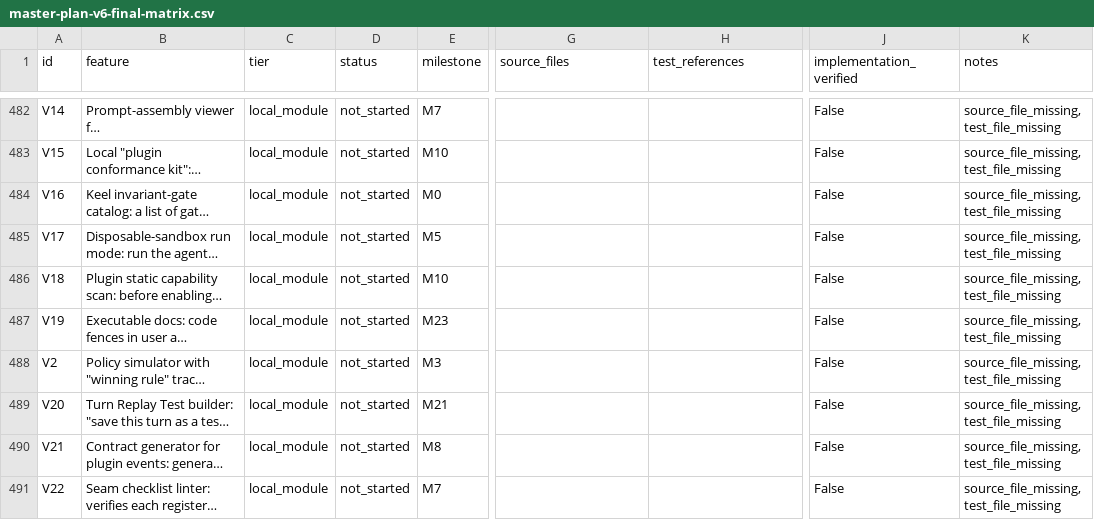
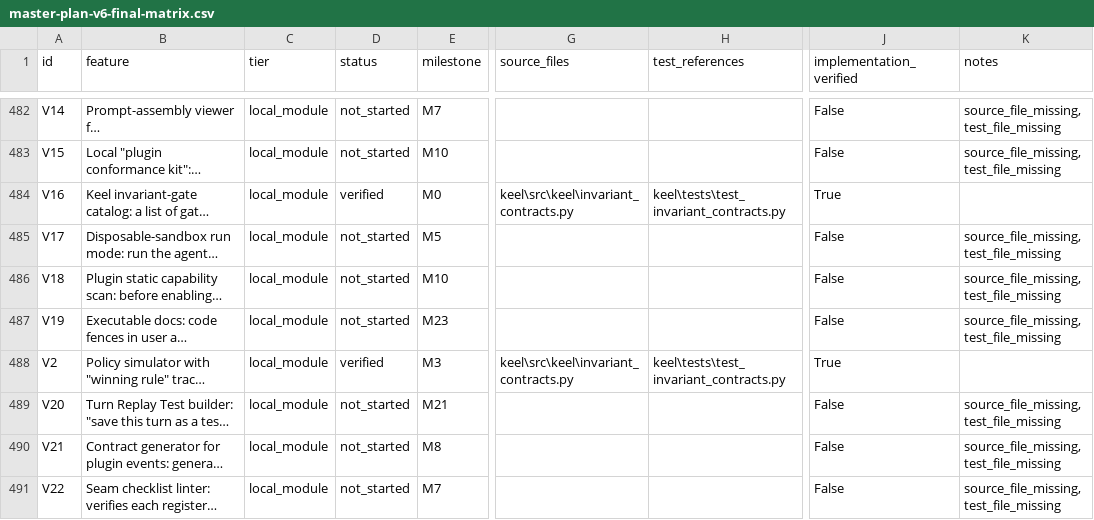
Before and after one commit to eliosmernica15/keel, a CSV file: master-plan-v6-final-matrix.csv, drawn as a sheet; only a part is shown, gaps mark what is left out; long unchanged cells end in …; the diff covers the shown part only; the diff names each change by its address in the sheet, - before the commit and + after, or states it on an @@ line.

Commit message:
Mark Y4 + V-series batches verified; registry at 410/453/2

```diff
--- a/master-plan-v6-final-matrix.csv
+++ b/master-plan-v6-final-matrix.csv
-D484 (status): not_started
+D484 (status): verified
-G484 (source_files): (empty)
+G484 (source_files): keel\src\keel\invariant_contracts.py
-H484 (test_references): (empty)
+H484 (test_references): keel\tests\test_invariant_contracts.py
-J484 (implementation_verified): False
+J484 (implementation_verified): True
-K484 (notes): source_file_missing, test_file_missing
+K484 (notes): (empty)
-D488 (status): not_started
+D488 (status): verified
-G488 (source_files): (empty)
+G488 (source_files): keel\src\keel\invariant_contracts.py
-H488 (test_references): (empty)
+H488 (test_references): keel\tests\test_invariant_contracts.py
-J488 (implementation_verified): False
+J488 (implementation_verified): True
-K488 (notes): source_file_missing, test_file_missing
+K488 (notes): (empty)
```
Also changed, not shown: 40 edited cells elsewhere in this file, 10 other files.
